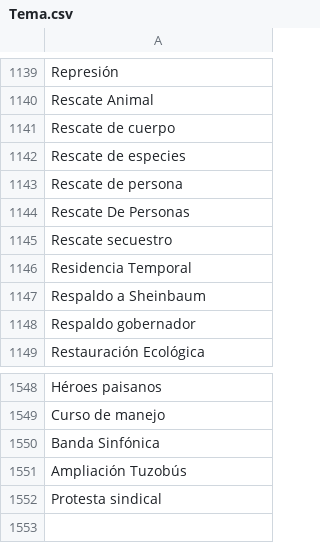
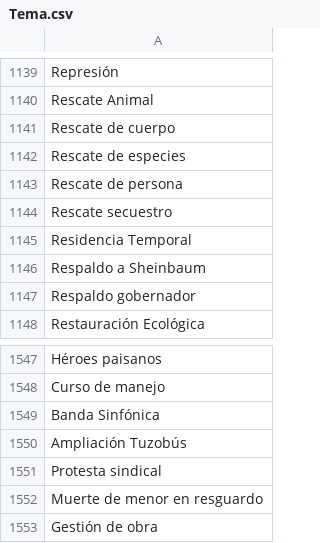
Before and after one commit to thelonious9/captura-portadas, a CSV file: Tema.csv, drawn as a sheet; only a part is shown, gaps mark what is left out.

Commit message:
Más temas

```diff
--- a/Tema.csv
+++ b/Tema.csv
@@ -1143,3 +1143,2 @@ Rescate de especies
 Rescate de persona
-Rescate De Personas
 Rescate secuestro
@@ -1552 +1551,3 @@ Ampliación Tuzobús
 Protesta sindical
+Muerte de menor en resguardo
+Gestión de obra
```
